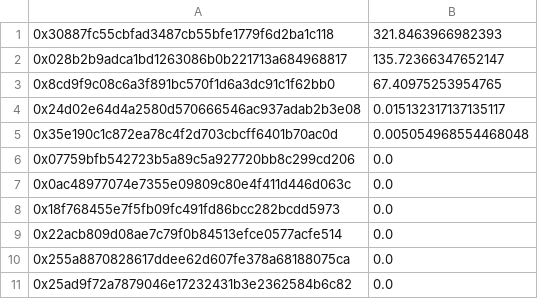
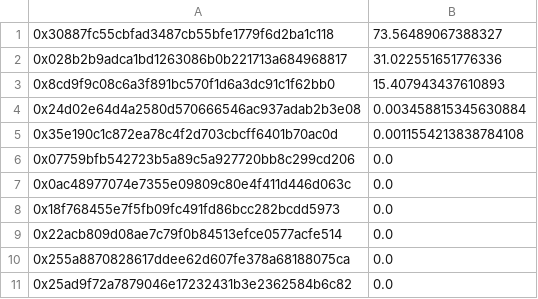
Before and after one commit to reflexer-labs/geb-bigquery-scripts, a CSV file: distributions/distribution-4/query-results/fuse-borrower-no-rai-supply.csv, drawn as a sheet; only a part is shown.

Commit message:
Fix second fuse distro

```diff
--- a/distributions/distribution-4/query-results/fuse-borrower-no-rai-supply.csv
+++ b/distributions/distribution-4/query-results/fuse-borrower-no-rai-supply.csv
@@ -1,6 +1,6 @@
-0x30887fc55cbfad3487cb55bfe1779f6d2ba1c118,321.8463966982393
-0x028b2b9adca1bd1263086b0b221713a684968817,135.72366347652147
-0x8cd9f9c08c6a3f891bc570f1d6a3dc91c1f62bb0,67.40975253954765
-0x24d02e64d4a2580d570666546ac937adab2b3e08,0.015132317137135117
-0x35e190c1c872ea78c4f2d703cbcff6401b70ac0d,0.005054968554468048
+0x30887fc55cbfad3487cb55bfe1779f6d2ba1c118,73.56489067388327
+0x028b2b9adca1bd1263086b0b221713a684968817,31.022551651776336
+0x8cd9f9c08c6a3f891bc570f1d6a3dc91c1f62bb0,15.407943437610893
+0x24d02e64d4a2580d570666546ac937adab2b3e08,0.003458815345630884
+0x35e190c1c872ea78c4f2d703cbcff6401b70ac0d,0.0011554213838784108
 0x07759bfb542723b5a89c5a927720bb8c299cd206,0.0
```
Also changed, not shown: 1 other file.
